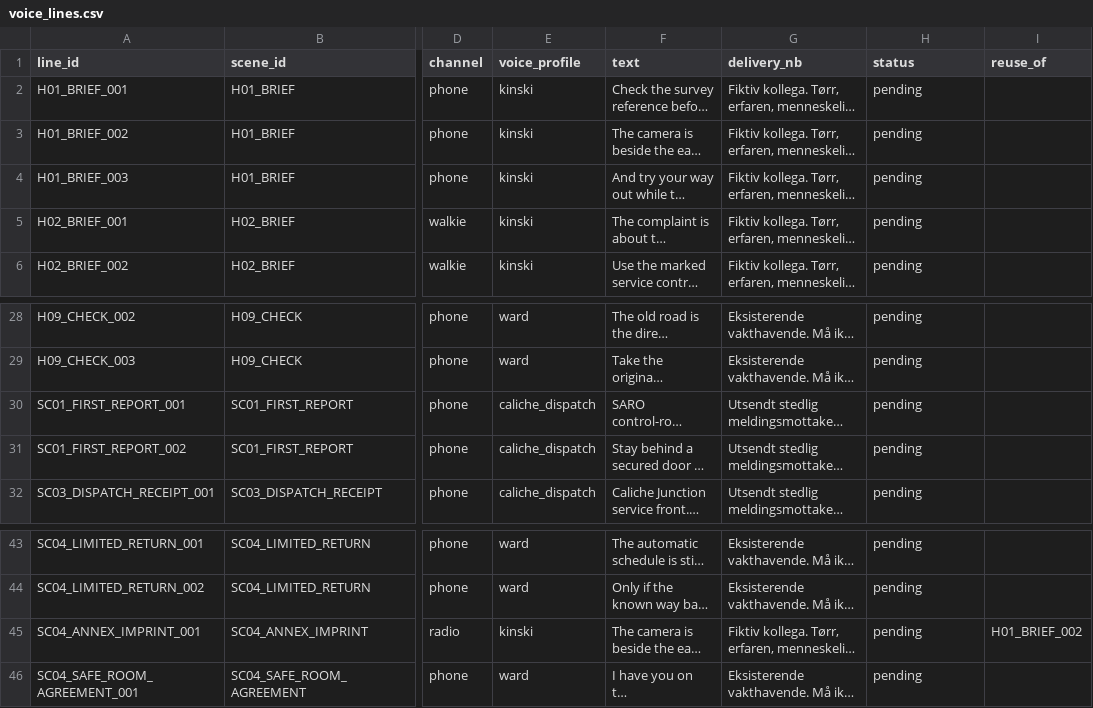
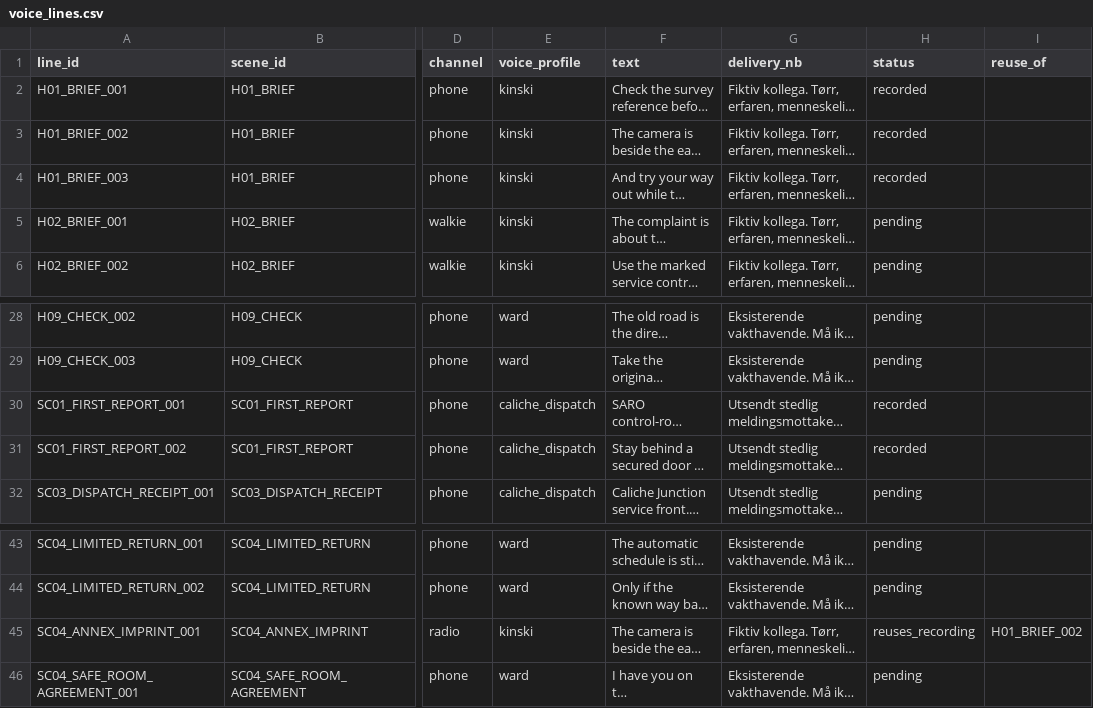
Before and after one commit to Tombonator3000/SIGNAL-47, a CSV file: unreal/Narrative/HorrorStory/generated/voice_lines.csv, drawn as a sheet; only a part is shown, gaps mark what is left out; long unchanged cells end in …; the diff names each change by its address in the sheet, - before the commit and + after, or states it on an @@ line.

```diff
--- a/unreal/Narrative/HorrorStory/generated/voice_lines.csv
+++ b/unreal/Narrative/HorrorStory/generated/voice_lines.csv
-H2:H4 (status): pending
+H2:H4 (status): recorded
-H30:H31 (status): pending
+H30:H31 (status): recorded
-H45 (status): pending
+H45 (status): reuses_recording
```
Also changed, not shown: 57 other files.
